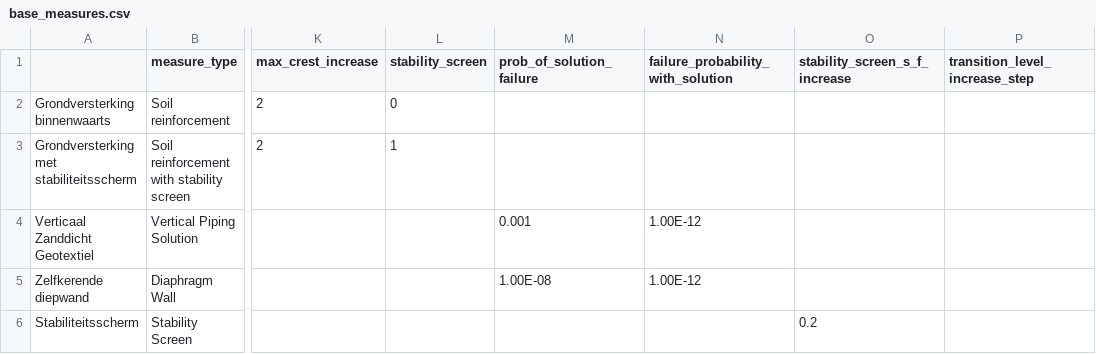
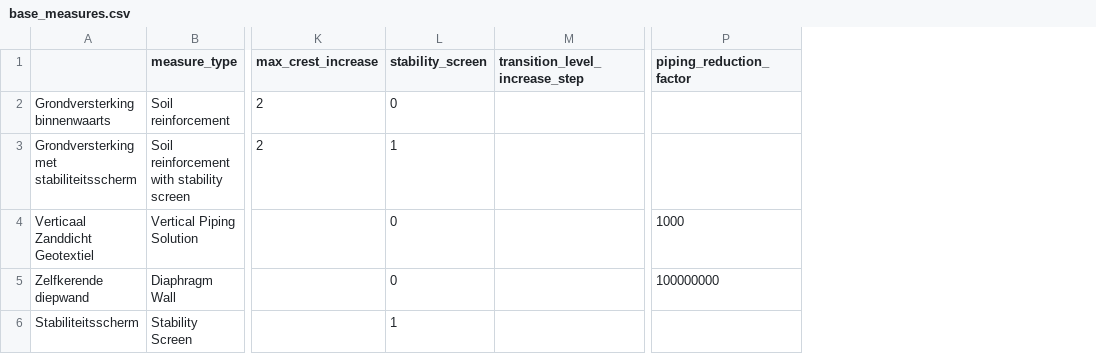
Before and after one commit to Deltares/VRSuiteUtils, a CSV file: preprocessing/generic_data/base_measures.csv, drawn as a sheet; only a part is shown, gaps mark what is left out; removed rows and columns are numbered as before the commit, all else as after; the diff names each change by its address in the sheet, - before the commit and + after, or states it on an @@ line.

```diff
--- a/preprocessing/generic_data/base_measures.csv
+++ b/preprocessing/generic_data/base_measures.csv
-column M (prob_of_solution_failure), rows 4-5: 0.001 | 1.00E-08
-column N, rows 1-5: failure_probability_with_solution |  |  | 1.00E-12 | 1.00E-12
-column O (stability_screen_s_f_increase), row 6: 0.2
+column P (piping_reduction_factor), rows 4-5: 1000 | 100000000
-L4:L5 (stability_screen): (empty)
+L4:L5 (stability_screen): 0
-L6 (stability_screen): (empty)
+L6 (stability_screen): 1
```
Also changed, not shown: preprocessing/generic_data/base_measures_dstab_test.csv, preprocessing/generic_data/base_measures_revetment.csv, 3 other files.
